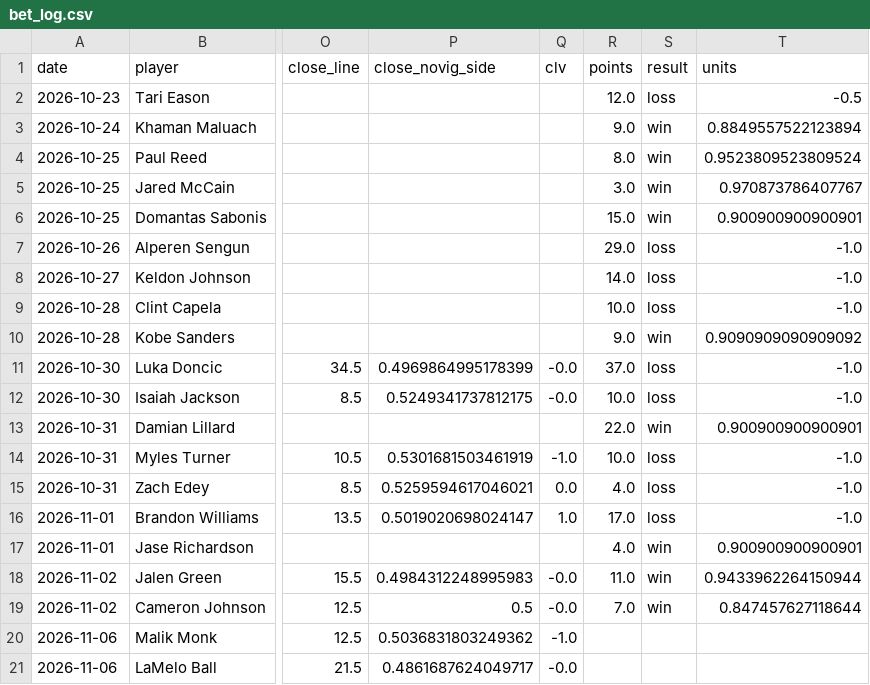
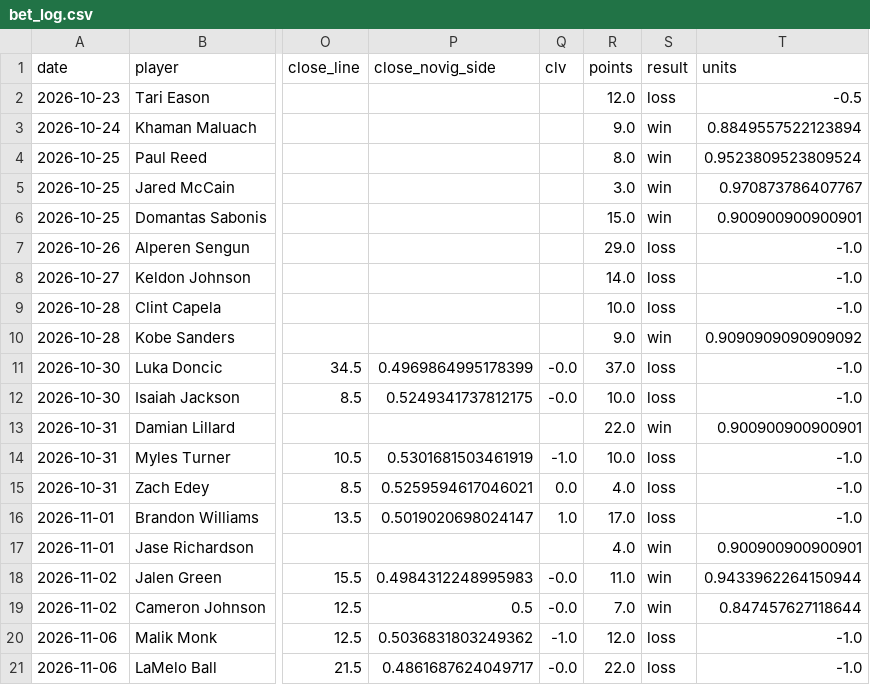
Before and after one commit to abeilke2002/belch-bets, a CSV file: odds_model/data/bet_log.csv, drawn as a sheet; only a part is shown, gaps mark what is left out; the diff names each change by its address in the sheet, - before the commit and + after, or states it on an @@ line.

```diff
--- a/odds_model/data/bet_log.csv
+++ b/odds_model/data/bet_log.csv
-R20 (points): (empty)
+R20 (points): 12.0
-S20:S21 (result): (empty)
+S20:S21 (result): loss
-T20:T21 (units): (empty)
+T20:T21 (units): -1.0
-R21 (points): (empty)
+R21 (points): 22.0
```
Also changed, not shown: csvs/espn_players.csv, csvs/game_info_2027.csv, 5 other files.
